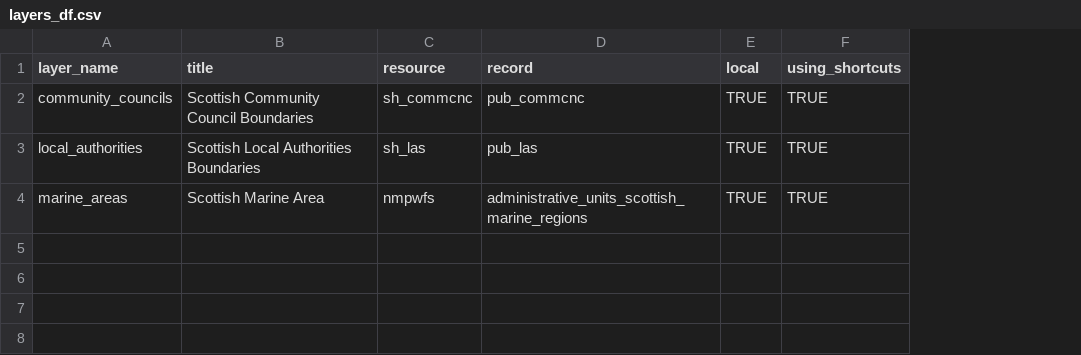
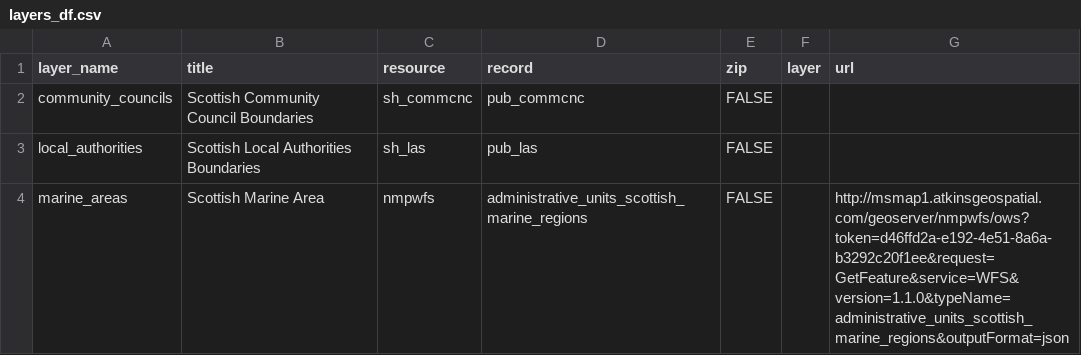
Before and after one commit to fozy81/bcmaps, a CSV file: data-raw/layers_df.csv, drawn as a sheet; only a part is shown; removed rows and columns are numbered as before the commit, all else as after; the diff covers the shown part only; the diff names each change by its address in the sheet, - before the commit and + after, or states it on an @@ line.

```diff
--- a/data-raw/layers_df.csv
+++ b/data-raw/layers_df.csv
-column F (using_shortcuts), rows 2-4: all TRUE
+column F (layer), empty
+column G (url), row 4: http://msmap1.atkinsgeospatial.com/geoserver/nmpwfs/ows?token=d46ffd2a-e192-4e51-8a6a-b3292c20f1ee&request=GetFeature&service=WFS&version=1.1.0&typeName=administrative_units_scottish_marine_regions&outputFormat=json
-E1: local
+E1: zip
-E2:E4 (zip): TRUE
+E2:E4 (zip): FALSE
```
Also changed, not shown: 2 added rows elsewhere in this file, 15 other files.
